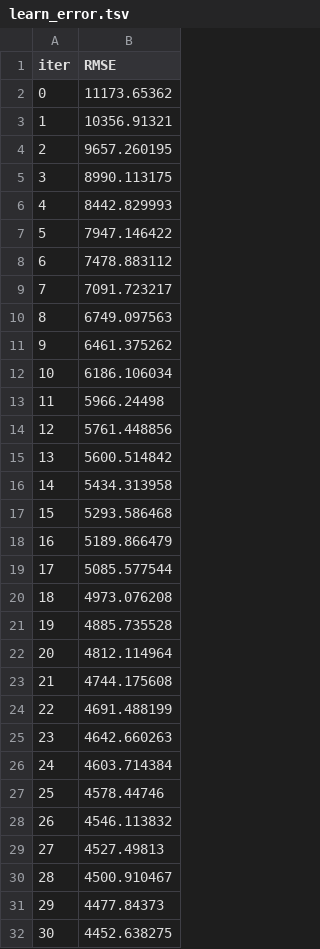
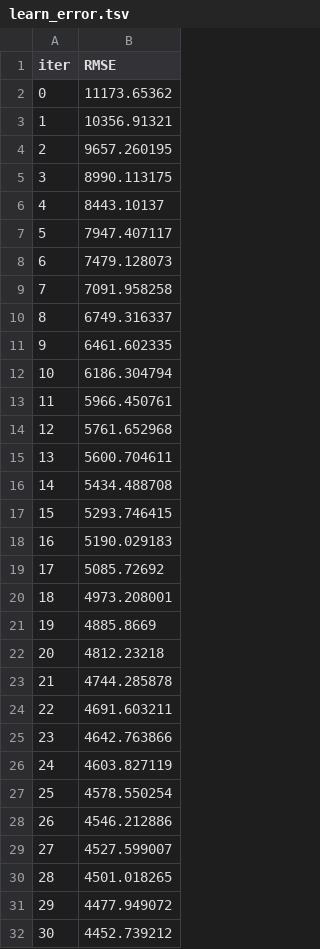
Before and after one commit to Atanu-Manna2003/Medical-Insurance-Cost-Prediction, a TSV file: catboost_info/learn_error.tsv, drawn as a sheet; only a part is shown; the diff covers the shown part only.

```diff
--- a/catboost_info/learn_error.tsv
+++ b/catboost_info/learn_error.tsv
@@ -5,28 +5,28 @@ iter	RMSE
 3	8990.113175
-4	8442.829993
-5	7947.146422
-6	7478.883112
-7	7091.723217
-8	6749.097563
-9	6461.375262
-10	6186.106034
-11	5966.24498
-12	5761.448856
-13	5600.514842
-14	5434.313958
-15	5293.586468
-16	5189.866479
-17	5085.577544
-18	4973.076208
-19	4885.735528
-20	4812.114964
-21	4744.175608
-22	4691.488199
-23	4642.660263
-24	4603.714384
-25	4578.44746
-26	4546.113832
-27	4527.49813
-28	4500.910467
-29	4477.84373
-30	4452.638275
+4	8443.10137
+5	7947.407117
+6	7479.128073
+7	7091.958258
+8	6749.316337
+9	6461.602335
+10	6186.304794
+11	5966.450761
+12	5761.652968
+13	5600.704611
+14	5434.488708
+15	5293.746415
+16	5190.029183
+17	5085.72692
+18	4973.208001
+19	4885.8669
+20	4812.23218
+21	4744.285878
+22	4691.603211
+23	4642.763866
+24	4603.827119
+25	4578.550254
+26	4546.212886
+27	4527.599007
+28	4501.018265
+29	4477.949072
+30	4452.739212
```
Also changed, not shown: 19 edited cells elsewhere in this file, catboost_info/time_left.tsv, 9 other files.
